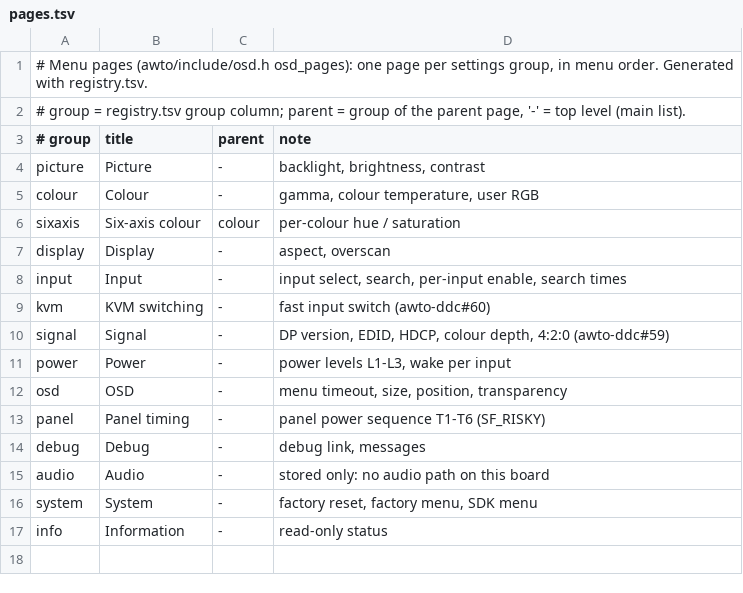
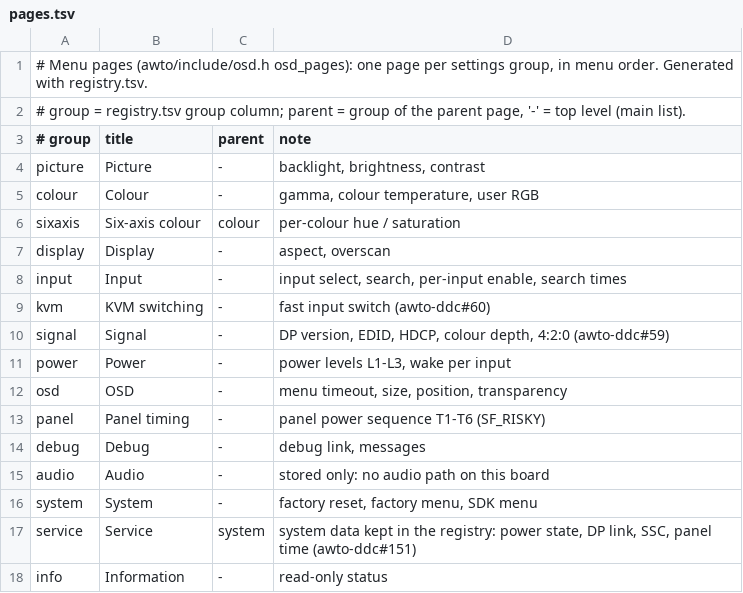
Before and after one commit to awto-au/awto-ddc, a TSV file: settings/pages.tsv, drawn as a sheet.

```diff
--- a/settings/pages.tsv
+++ b/settings/pages.tsv
@@ -16,2 +16,3 @@ audio	Audio	-	stored only: no audio path on this board
 system	System	-	factory reset, factory menu, SDK menu
+service	Service	system	system data kept in the registry: power state, DP link, SSC, panel time (awto-ddc#151)
 info	Information	-	read-only status
```
Also changed, not shown: settings/registry.tsv, 7 other files.
